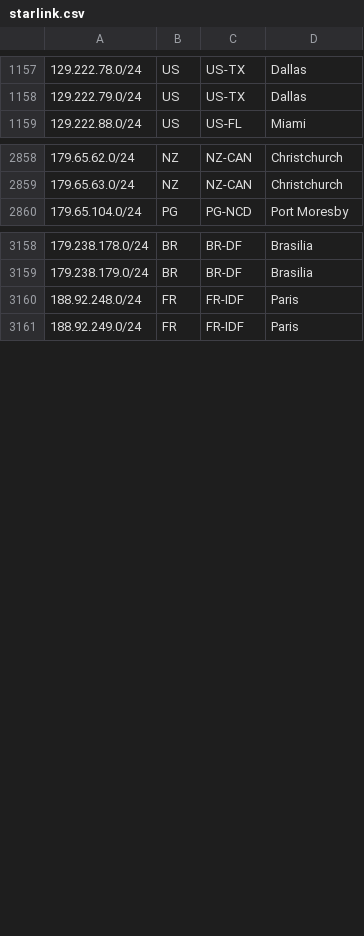
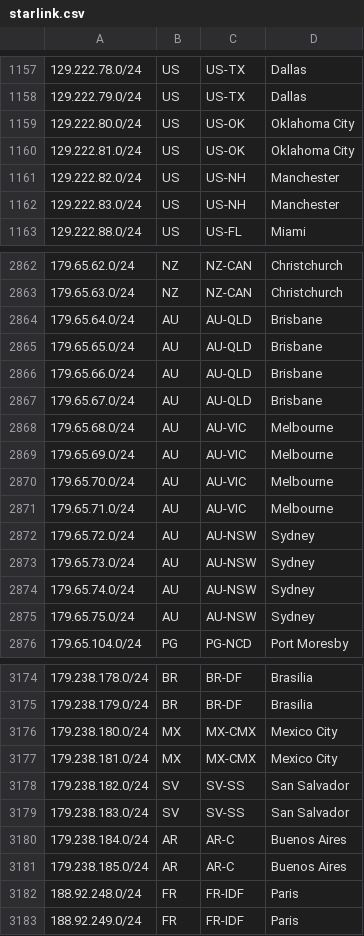
Before and after one commit to fartbagxp/aas-cidr-ranges, a CSV file: data/raw/starlink.csv, drawn as a sheet; only a part is shown, gaps mark what is left out; the diff covers the shown part only; the diff names each change by its address in the sheet, - before the commit and + after, or states it on an @@ line.

```diff
--- a/data/raw/starlink.csv
+++ b/data/raw/starlink.csv
+row 1159: 129.222.80.0/24 | US | US-OK | Oklahoma City
+row 1160: 129.222.81.0/24 | US | US-OK | Oklahoma City
+row 1161: 129.222.82.0/24 | US | US-NH | Manchester
+row 1162: 129.222.83.0/24 | US | US-NH | Manchester
+row 2864: 179.65.64.0/24 | AU | AU-QLD | Brisbane
+row 2865: 179.65.65.0/24 | AU | AU-QLD | Brisbane
+row 2866: 179.65.66.0/24 | AU | AU-QLD | Brisbane
+row 2867: 179.65.67.0/24 | AU | AU-QLD | Brisbane
+row 2868: 179.65.68.0/24 | AU | AU-VIC | Melbourne
+row 2869: 179.65.69.0/24 | AU | AU-VIC | Melbourne
+row 2870: 179.65.70.0/24 | AU | AU-VIC | Melbourne
+row 2871: 179.65.71.0/24 | AU | AU-VIC | Melbourne
+row 2872: 179.65.72.0/24 | AU | AU-NSW | Sydney
+row 2873: 179.65.73.0/24 | AU | AU-NSW | Sydney
+row 2874: 179.65.74.0/24 | AU | AU-NSW | Sydney
+row 2875: 179.65.75.0/24 | AU | AU-NSW | Sydney
+row 3176: 179.238.180.0/24 | MX | MX-CMX | Mexico City
+row 3177: 179.238.181.0/24 | MX | MX-CMX | Mexico City
+row 3178: 179.238.182.0/24 | SV | SV-SS | San Salvador
+row 3179: 179.238.183.0/24 | SV | SV-SS | San Salvador
+row 3180: 179.238.184.0/24 | AR | AR-C | Buenos Aires
+row 3181: 179.238.185.0/24 | AR | AR-C | Buenos Aires
```
Also changed, not shown: 11 added rows elsewhere in this file, 25 other files.
